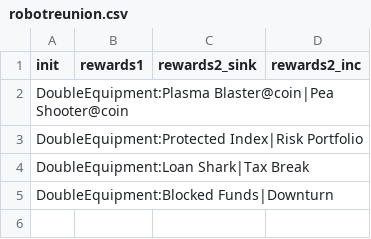
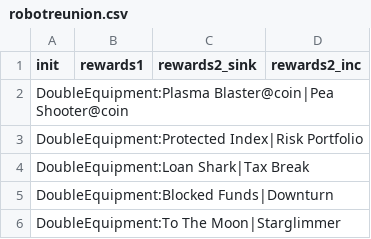
Before and after one commit to parchmentEngineer/parchment, a CSV file: data/text/scripts/initialequipment/robotreunion.csv, drawn as a sheet; the diff names each change by its address in the sheet, - before the commit and + after, or states it on an @@ line.

```diff
--- a/data/text/scripts/initialequipment/robotreunion.csv
+++ b/data/text/scripts/initialequipment/robotreunion.csv
+row 6: DoubleEquipment:To The Moon|Starglimmer
```
Also changed, not shown: _merge/data/text/episodes.csv, 11 other files.
